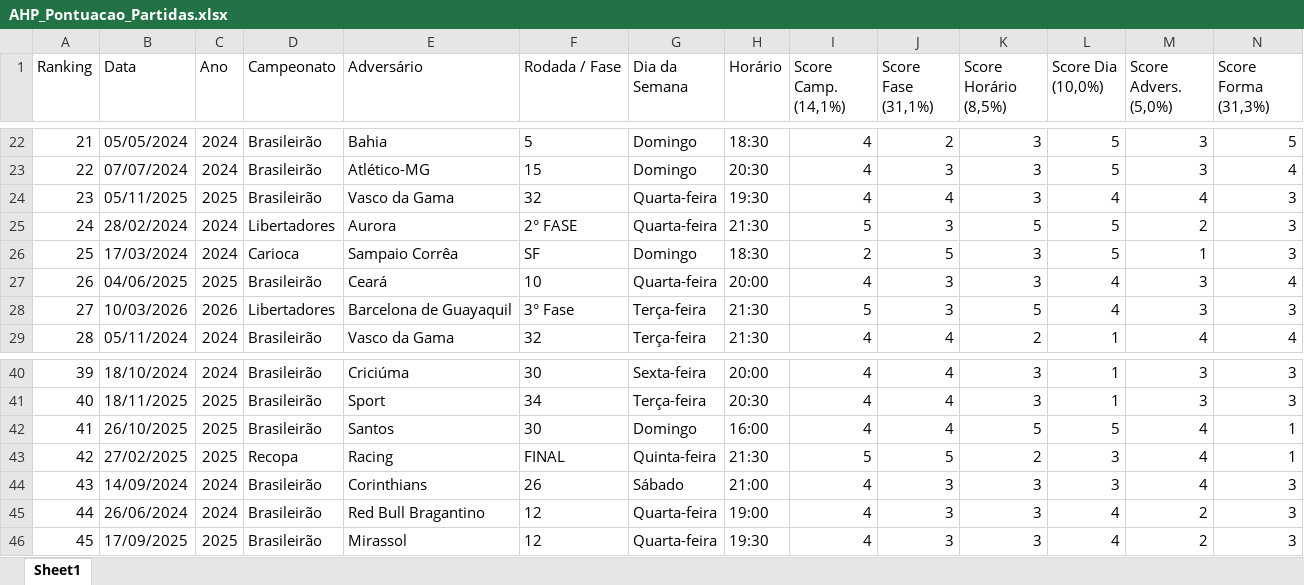
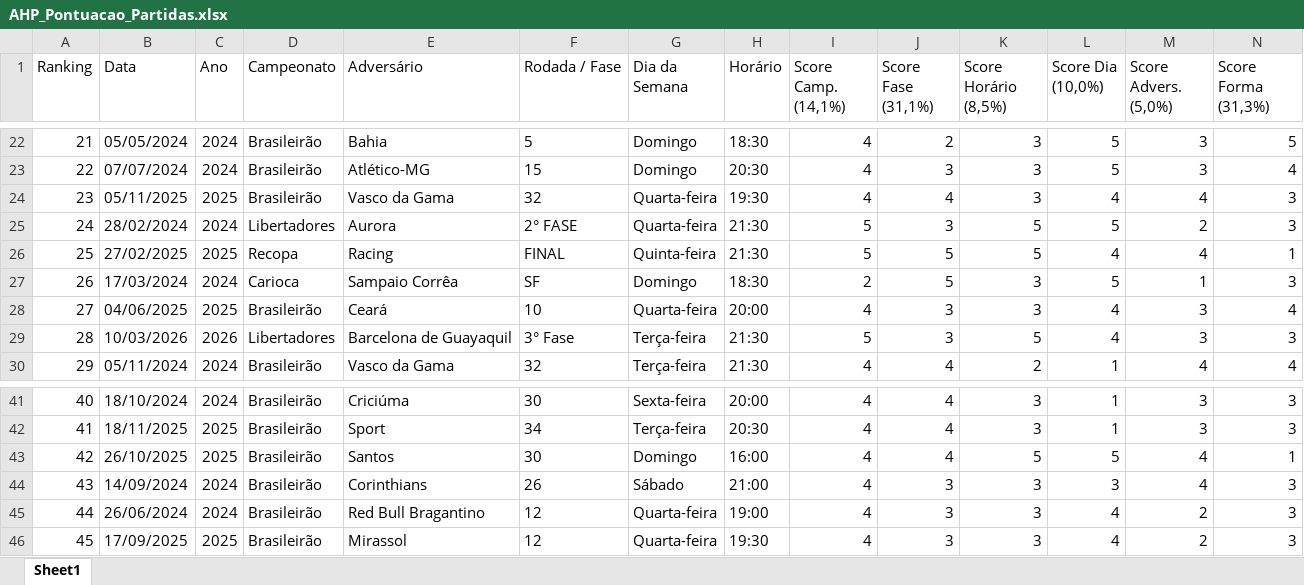
Before and after one commit to phag-98/dash-ticket, an Excel workbook: AHP_Pontuacao_Partidas.xlsx, sheet Sheet1, drawn as a sheet; only a part is shown, gaps mark what is left out; values as stored, in another font and other column widths than the file's, no borders; removed rows and columns are numbered as before the commit, all else as after; rows hold the shown columns only; the diff names each change by its address in the sheet, - before the commit and + after, or states it on an @@ line.

```diff
--- a/AHP_Pontuacao_Partidas.xlsx (sheet Sheet1)
+++ b/AHP_Pontuacao_Partidas.xlsx (sheet Sheet1)
+row 26: 25 | 27/02/2025 | 2025 | Recopa | Racing | FINAL | Quinta-feira | 21:30 | 5 | 5 | 5 | 4 | 4 | 1
@@ column A (Ranking) renumbered between rows 27 and 43 @@
-row 43: 42 | 27/02/2025 | 2025 | Recopa | Racing | FINAL | Quinta-feira | 21:30 | 5 | 5 | 2 | 3 | 4 | 1
```
Also changed, not shown: 2 other files.
